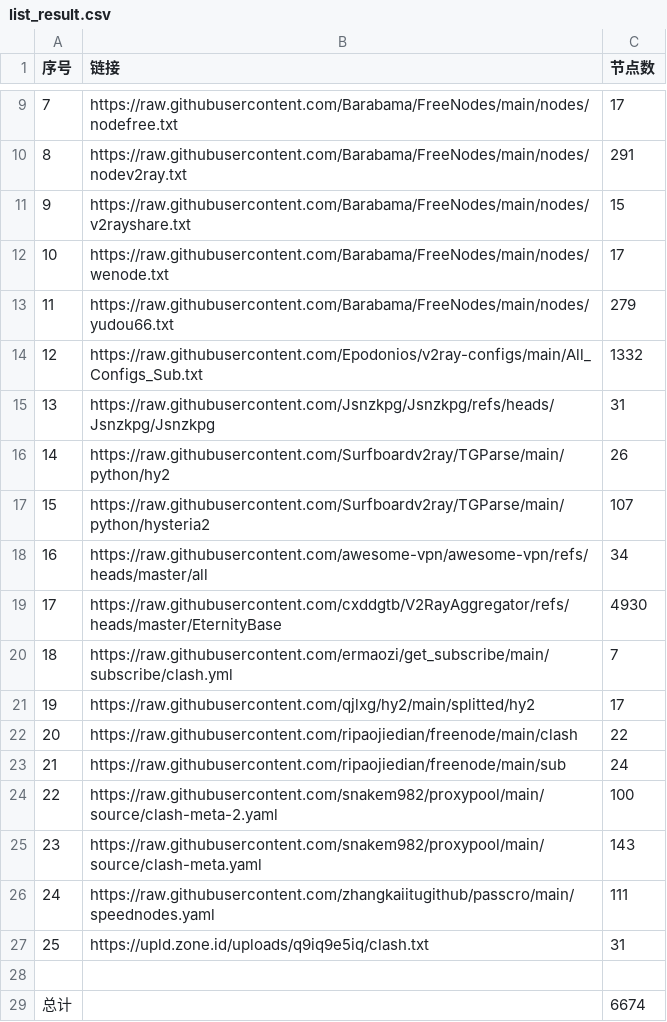
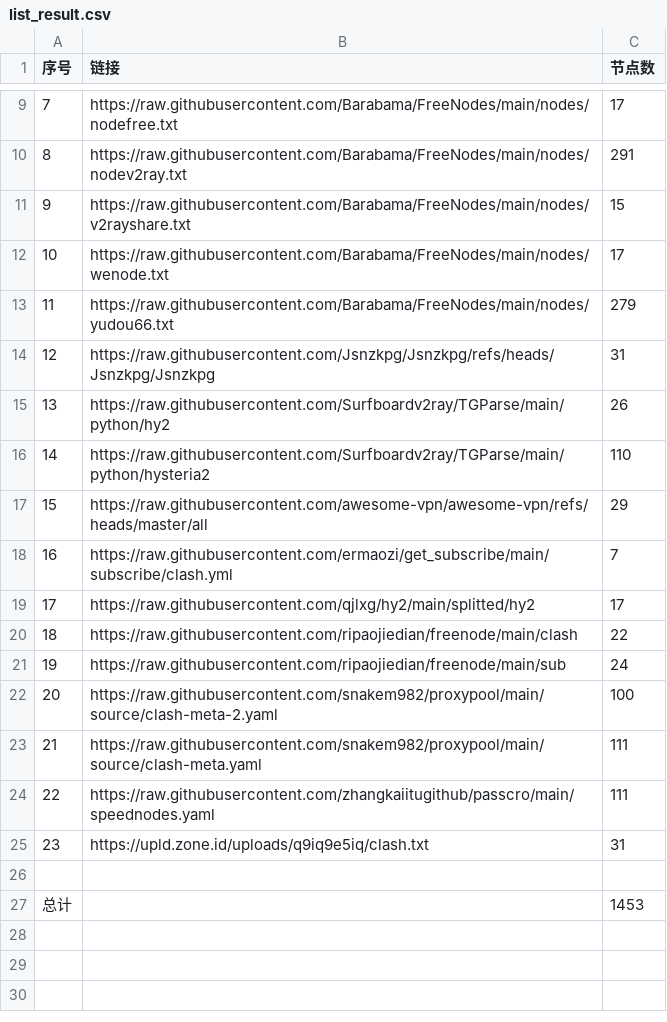
Before and after one commit to cxddgtb/cxddzy, a CSV file: list_result.csv, drawn as a sheet; only a part is shown, gaps mark what is left out; removed rows and columns are numbered as before the commit, all else as after; the diff names each change by its address in the sheet, - before the commit and + after, or states it on an @@ line.

```diff
--- a/list_result.csv
+++ b/list_result.csv
-row 14: 12 | https://raw.githubusercontent.com/Epodonios/v2ray-configs/main/All_Configs_Sub.txt | 1332
@@ column A (序号) renumbered between rows 14 and 25 @@
-C16 (节点数): 107
+C16 (节点数): 110
-C17 (节点数): 34
+C17 (节点数): 29
-row 19: 17 | https://raw.githubusercontent.com/cxddgtb/V2RayAggregator/refs/heads/master/EternityBase | 4930
-C23 (节点数): 143
+C23 (节点数): 111
-C27 (节点数): 6674
+C27 (节点数): 1453
```
Also changed, not shown: 39 other files.
